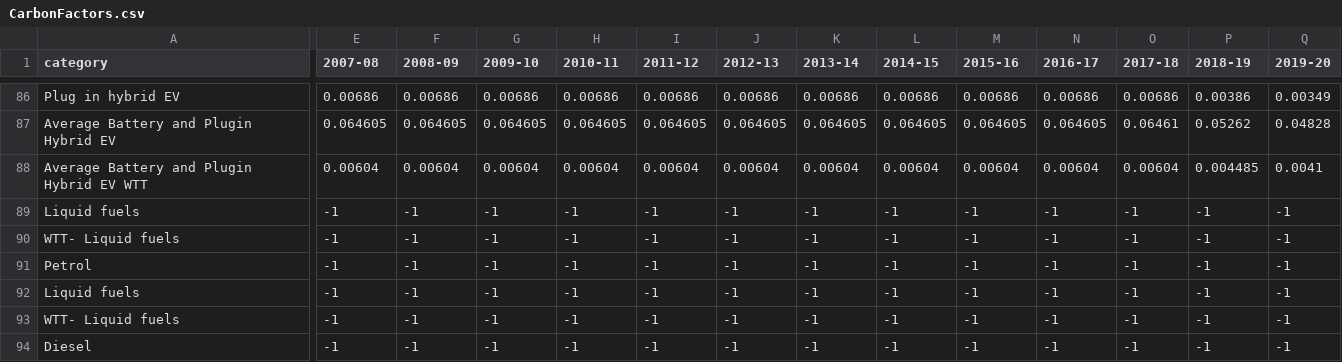
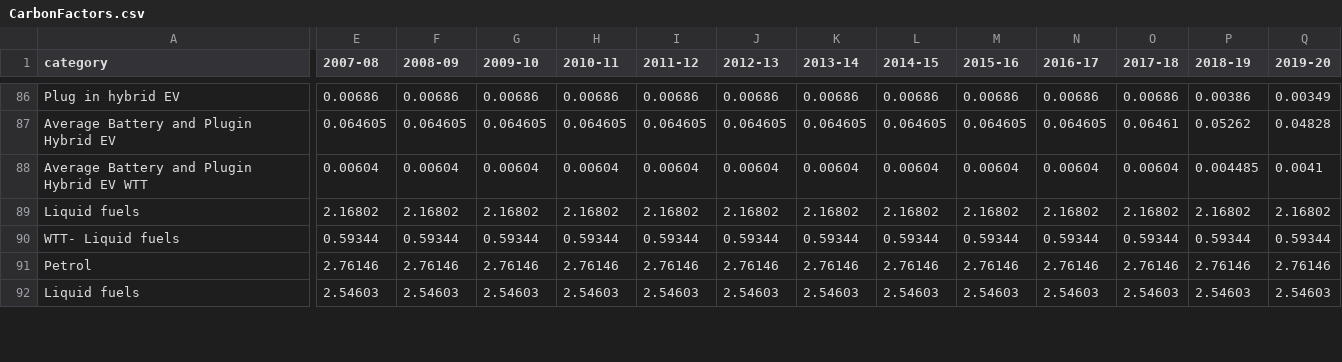
Before and after one commit to tstephen/srp, a CSV file: sreport/src/main/resources/data/CarbonFactors.csv, drawn as a sheet; only a part is shown, gaps mark what is left out; removed rows and columns are numbered as before the commit, all else as after; rows hold the shown columns only; the diff covers the shown part only; the diff names each change by its address in the sheet, - before the commit and + after, or states it on an @@ line.

Commit message:
#31 apply new 20-21 waste factors to previous years

```diff
--- a/sreport/src/main/resources/data/CarbonFactors.csv
+++ b/sreport/src/main/resources/data/CarbonFactors.csv
-E89 (2007-08): -1
+E89 (2007-08): 2.16802
-F89 (2008-09): -1
+F89 (2008-09): 2.16802
-G89 (2009-10): -1
+G89 (2009-10): 2.16802
-H89 (2010-11): -1
+H89 (2010-11): 2.16802
-I89 (2011-12): -1
+I89 (2011-12): 2.16802
-J89 (2012-13): -1
+J89 (2012-13): 2.16802
-K89 (2013-14): -1
+K89 (2013-14): 2.16802
-L89 (2014-15): -1
+L89 (2014-15): 2.16802
-M89 (2015-16): -1
+M89 (2015-16): 2.16802
-N89 (2016-17): -1
+N89 (2016-17): 2.16802
-O89 (2017-18): -1
+O89 (2017-18): 2.16802
-P89 (2018-19): -1
+P89 (2018-19): 2.16802
-Q89 (2019-20): -1
+Q89 (2019-20): 2.16802
-row 90: WTT- Liquid fuels | -1 | -1 | -1 | -1 | -1 | -1 | -1 | -1 | -1 | -1 | -1 | -1 | -1
-row 91: Petrol | -1 | -1 | -1 | -1 | -1 | -1 | -1 | -1 | -1 | -1 | -1 | -1 | -1
+row 90: WTT- Liquid fuels | 0.59344 | 0.59344 | 0.59344 | 0.59344 | 0.59344 | 0.59344 | 0.59344 | 0.59344 | 0.59344 | 0.59344 | 0.59344 | 0.59344 | 0.59344
+row 91: Petrol | 2.76146 | 2.76146 | 2.76146 | 2.76146 | 2.76146 | 2.76146 | 2.76146 | 2.76146 | 2.76146 | 2.76146 | 2.76146 | 2.76146 | 2.76146
-E92 (2007-08): -1
+E92 (2007-08): 2.54603
-F92 (2008-09): -1
+F92 (2008-09): 2.54603
-G92 (2009-10): -1
+G92 (2009-10): 2.54603
-H92 (2010-11): -1
+H92 (2010-11): 2.54603
-I92 (2011-12): -1
+I92 (2011-12): 2.54603
-J92 (2012-13): -1
+J92 (2012-13): 2.54603
-K92 (2013-14): -1
+K92 (2013-14): 2.54603
-L92 (2014-15): -1
+L92 (2014-15): 2.54603
-M92 (2015-16): -1
+M92 (2015-16): 2.54603
-N92 (2016-17): -1
+N92 (2016-17): 2.54603
-O92 (2017-18): -1
+O92 (2017-18): 2.54603
-P92 (2018-19): -1
+P92 (2018-19): 2.54603
-Q92 (2019-20): -1
+Q92 (2019-20): 2.54603
-row 93: WTT- Liquid fuels | -1 | -1 | -1 | -1 | -1 | -1 | -1 | -1 | -1 | -1 | -1 | -1 | -1
-row 94: Diesel | -1 | -1 | -1 | -1 | -1 | -1 | -1 | -1 | -1 | -1 | -1 | -1 | -1
```
Also changed, not shown: 2 added rows and 26 edited cells elsewhere in this file, 1 other file.
